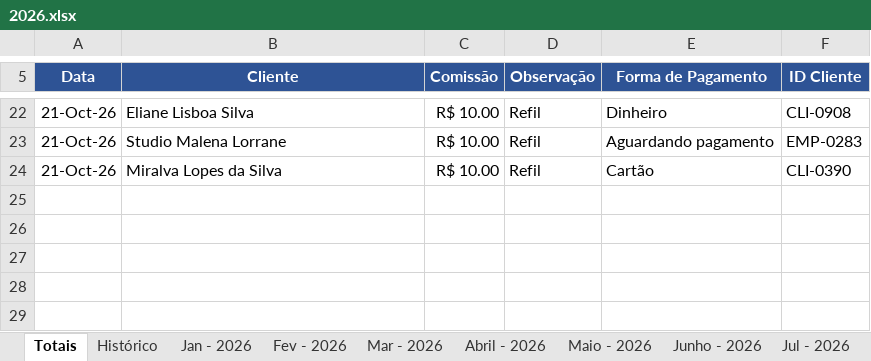
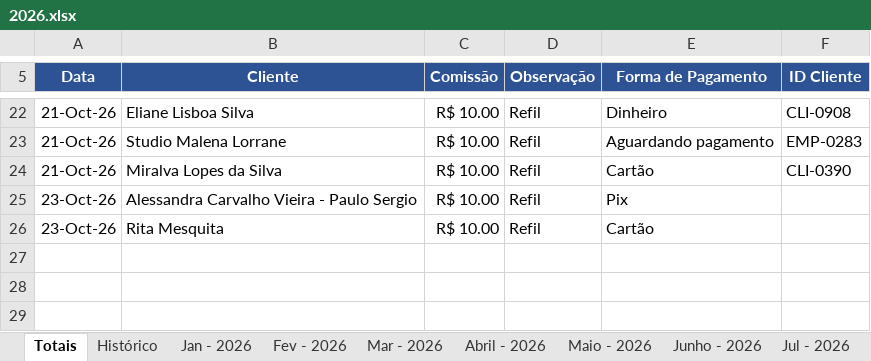
Before and after one commit to backupplanetaagua2025-hub/Comiss-es-Wiliam, an Excel workbook: 2026.xlsx, sheet Totais, drawn as a sheet; only a part is shown, gaps mark what is left out; values as stored, in another font and other column widths than the file's, no borders; table styles not drawn; the diff names each change by its address in the sheet, - before the commit and + after, or states it on an @@ line.

Commit message:
Atualizacao das comissoes - 23/10/2026 12:03

```diff
--- a/2026.xlsx (sheet Totais)
+++ b/2026.xlsx (sheet Totais)
-row 25: (empty)
+row 25: 23-Oct-26 | Alessandra Carvalho Vieira - Paulo Sergio | R$ 10.00 | Refil | Pix
-row 26: (empty)
+row 26: 23-Oct-26 | Rita Mesquita | R$ 10.00 | Refil | Cartão
```
